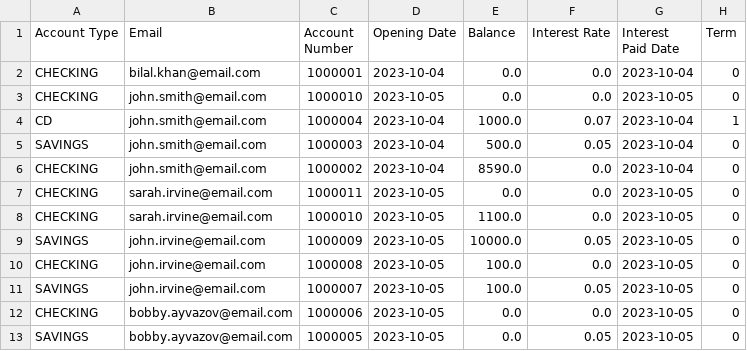
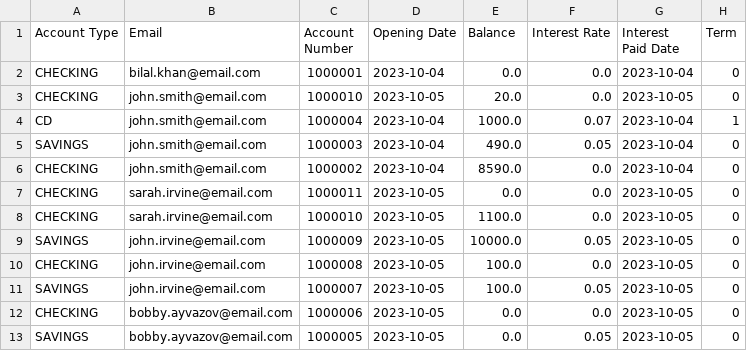
Before and after one commit to dmackay39/BankCapstone, a CSV file: src/main/resources/com/example/bankcapstone/accounts.csv, drawn as a sheet.

```diff
--- a/src/main/resources/com/example/bankcapstone/accounts.csv
+++ b/src/main/resources/com/example/bankcapstone/accounts.csv
@@ -2,5 +2,5 @@ Account Type,Email,Account Number,Opening Date,Balance,Interest Rate,Interest Pa
 CHECKING,bilal.khan@email.com,1000001,2023-10-04,0.0,0.0,2023-10-04,0
-CHECKING,john.smith@email.com,1000010,2023-10-05,0.0,0.0,2023-10-05,0
+CHECKING,john.smith@email.com,1000010,2023-10-05,20.0,0.0,2023-10-05,0
 CD,john.smith@email.com,1000004,2023-10-04,1000.0,0.07,2023-10-04,1
-SAVINGS,john.smith@email.com,1000003,2023-10-04,500.0,0.05,2023-10-04,0
+SAVINGS,john.smith@email.com,1000003,2023-10-04,490.0,0.05,2023-10-04,0
 CHECKING,john.smith@email.com,1000002,2023-10-04,8590.0,0.0,2023-10-04,0
```
Also changed, not shown: 2 other files.
